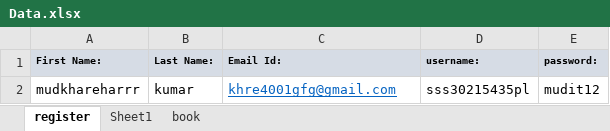
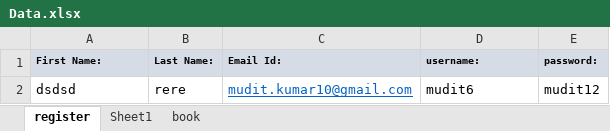
Before and after one commit to gaurav-chauhan1992/github, an Excel workbook: ExcelData/Data.xlsx, sheet register, drawn as a sheet; values as stored, in another font and other column widths than the file's, no borders; removed rows and columns are numbered as before the commit, all else as after; the diff names each change by its address in the sheet, - before the commit and + after, or states it on an @@ line.

```diff
--- a/ExcelData/Data.xlsx (sheet register)
+++ b/ExcelData/Data.xlsx (sheet register)
-row 2: mudkhareharrr | kumar | khre4001gfg@gmail.com | sss30215435pl | mudit12
+row 2: dsdsd | rere | mudit.kumar10@gmail.com | mudit6 | mudit12
```
Also changed, not shown: 3 other files.
